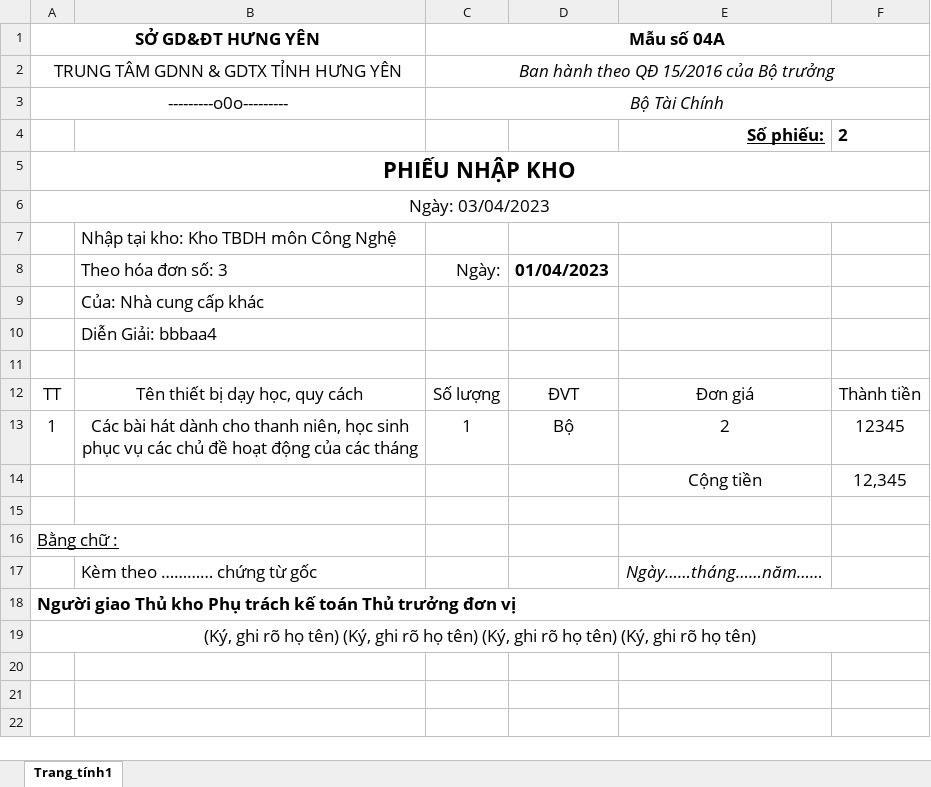
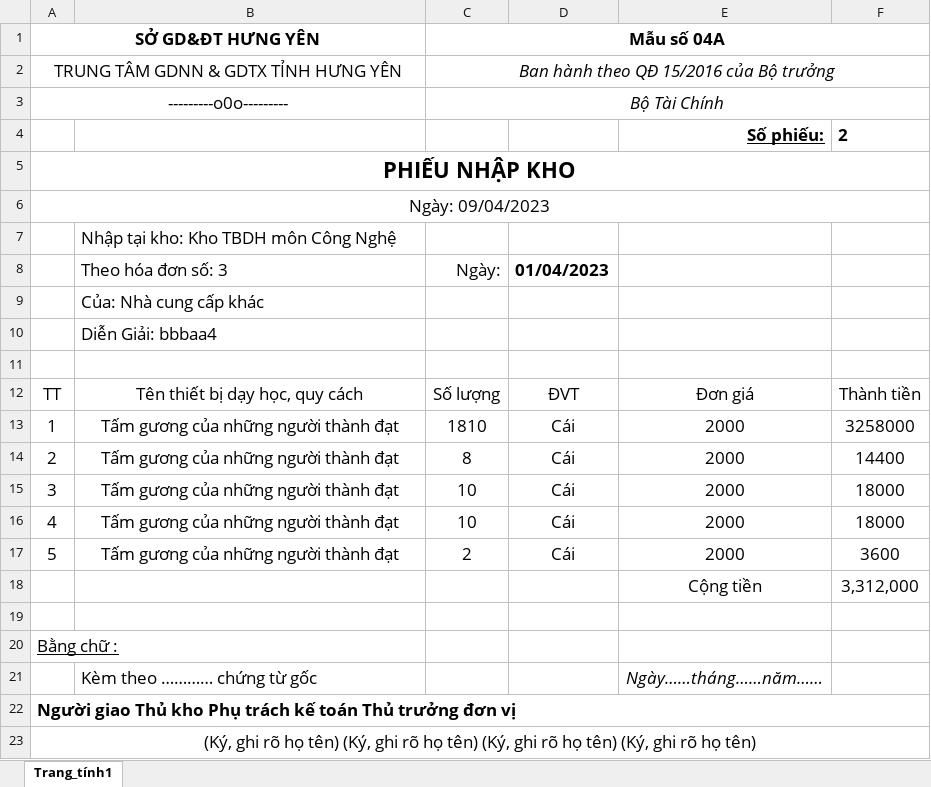
Before and after one commit to namchuminh/QLThietBi, an Excel workbook: DowloadMauPhieuNhap.xlsx, sheet Trang_tính1, drawn as a sheet; values as stored, in another font and other column widths than the file's, no borders; removed rows and columns are numbered as before the commit, all else as after; the diff names each change by its address in the sheet, - before the commit and + after, or states it on an @@ line.

```diff
--- a/DowloadMauPhieuNhap.xlsx (sheet Trang_tính1)
+++ b/DowloadMauPhieuNhap.xlsx (sheet Trang_tính1)
-A6: Ngày: 03/04/2023
+A6: Ngày: 09/04/2023
-row 13: 1 | Các bài hát dành cho thanh niên, học sinh phục vụ các chủ đề hoạt động của các tháng | 1 | Bộ | 2 | 12345
-row 14:  |  |  |  | Cộng tiền | 12,345
+row 13: 1 | Tấm gương của những người thành đạt | 1810 | Cái | 2000 | 3258000
+row 14: 2 | Tấm gương của những người thành đạt | 8 | Cái | 2000 | 14400
+row 15: 3 | Tấm gương của những người thành đạt | 10 | Cái | 2000 | 18000
+row 16: 4 | Tấm gương của những người thành đạt | 10 | Cái | 2000 | 18000
+row 17: 5 | Tấm gương của những người thành đạt | 2 | Cái | 2000 | 3600
+row 18:  |  |  |  | Cộng tiền | 3,312,000
```
Also changed, not shown: 14 other files.
